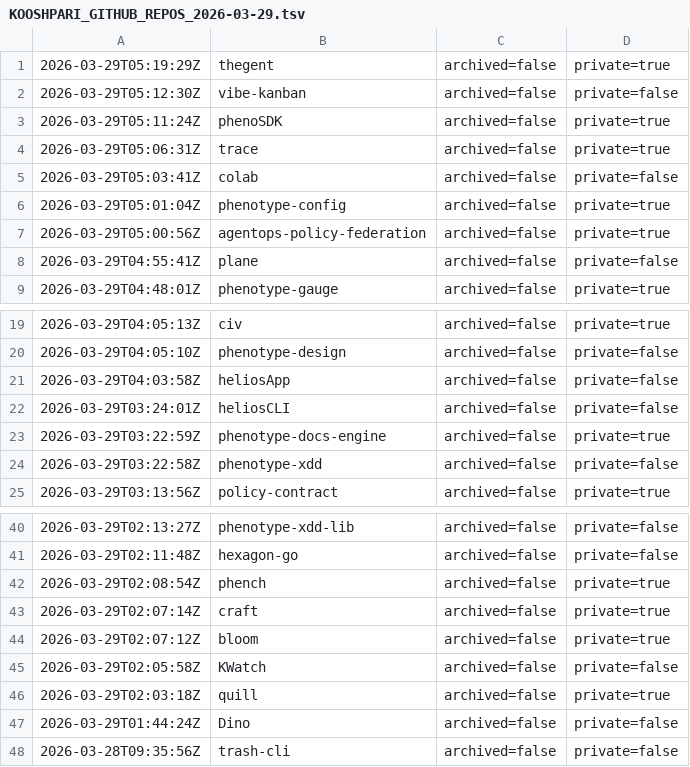
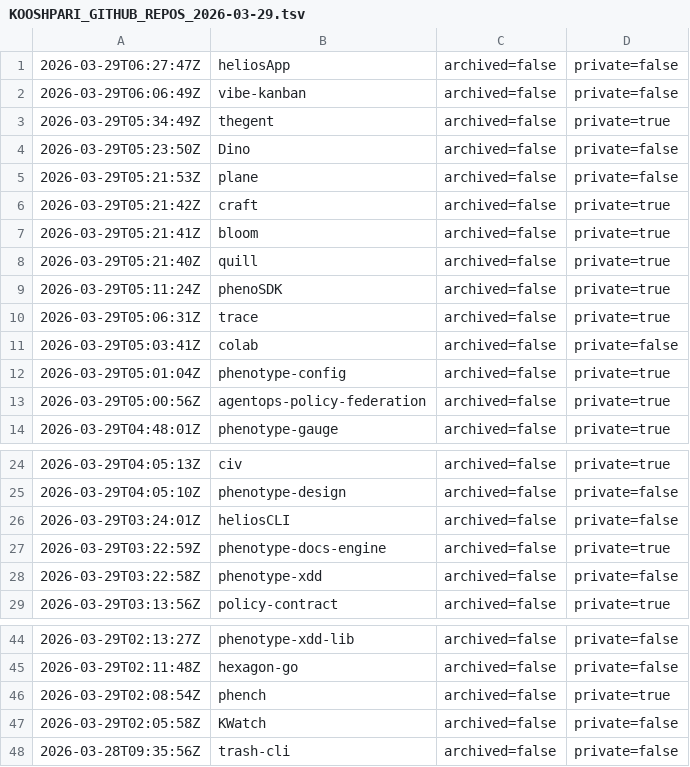
Before and after one commit to KooshaPari/thegent, a TSV file: docs/reports/data/KOOSHPARI_GITHUB_REPOS_2026-03-29.tsv, drawn as a sheet; only a part is shown, gaps mark what is left out.

```diff
--- a/docs/reports/data/KOOSHPARI_GITHUB_REPOS_2026-03-29.tsv
+++ b/docs/reports/data/KOOSHPARI_GITHUB_REPOS_2026-03-29.tsv
@@ -1,3 +1,9 @@
-2026-03-29T05:19:29Z	thegent	archived=false	private=true
-2026-03-29T05:12:30Z	vibe-kanban	archived=false	private=false
+2026-03-29T06:27:47Z	heliosApp	archived=false	private=false
+2026-03-29T06:06:49Z	vibe-kanban	archived=false	private=false
+2026-03-29T05:34:49Z	thegent	archived=false	private=true
+2026-03-29T05:23:50Z	Dino	archived=false	private=false
+2026-03-29T05:21:53Z	plane	archived=false	private=false
+2026-03-29T05:21:42Z	craft	archived=false	private=true
+2026-03-29T05:21:41Z	bloom	archived=false	private=true
+2026-03-29T05:21:40Z	quill	archived=false	private=true
 2026-03-29T05:11:24Z	phenoSDK	archived=false	private=true
@@ -7,3 +13,2 @@
 2026-03-29T05:00:56Z	agentops-policy-federation	archived=false	private=true
-2026-03-29T04:55:41Z	plane	archived=false	private=false
 2026-03-29T04:48:01Z	phenotype-gauge	archived=false	private=true
@@ -20,3 +25,2 @@
 2026-03-29T04:05:10Z	phenotype-design	archived=false	private=false
-2026-03-29T04:03:58Z	heliosApp	archived=false	private=false
 2026-03-29T03:24:01Z	heliosCLI	archived=false	private=false
@@ -42,7 +46,3 @@
 2026-03-29T02:08:54Z	phench	archived=false	private=true
-2026-03-29T02:07:14Z	craft	archived=false	private=true
-2026-03-29T02:07:12Z	bloom	archived=false	private=true
 2026-03-29T02:05:58Z	KWatch	archived=false	private=false
-2026-03-29T02:03:18Z	quill	archived=false	private=true
-2026-03-29T01:44:24Z	Dino	archived=false	private=false
 2026-03-28T09:35:56Z	trash-cli	archived=false	private=false
```
Also changed, not shown: 2 other files.
